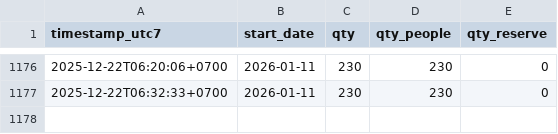
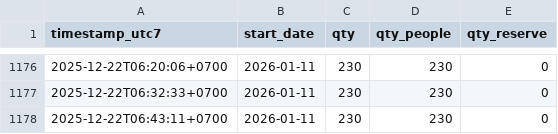
Before and after one commit to VorapratR/omkoi-quota-watcher, a CSV file: omkoi_quota_log.csv, drawn as a sheet; only a part is shown, gaps mark what is left out.

```diff
--- a/omkoi_quota_log.csv
+++ b/omkoi_quota_log.csv
@@ -1177 +1177,2 @@ timestamp_utc7,start_date,qty,qty_people,qty_reserve
 2025-12-22T06:32:33+0700,2026-01-11,230,230,0
+2025-12-22T06:43:11+0700,2026-01-11,230,230,0
```
